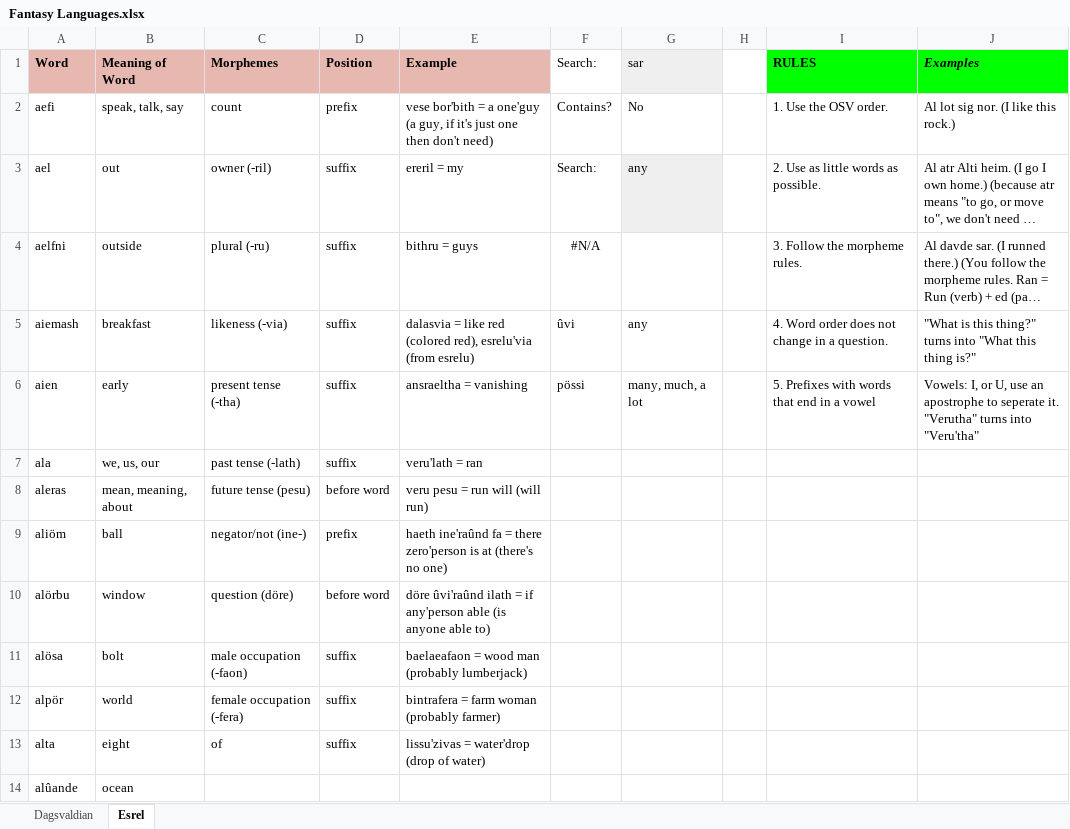
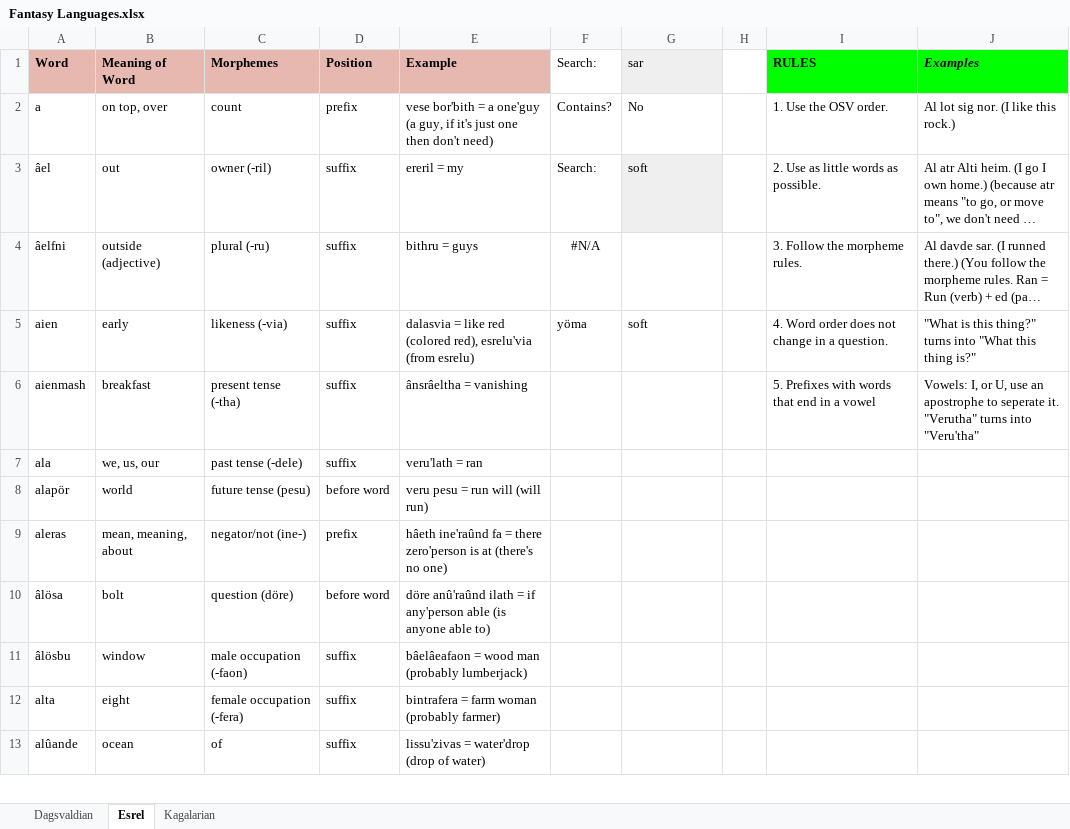
Before and after one commit to Oneo64/Aldpor, an Excel workbook: Conlangs/Fantasy Languages.xlsx, sheet Esrel, drawn as a sheet; only a part is shown; long unchanged cells end in …; values as stored, in another font and other column widths than the file's, no borders; charts and pictures not drawn; removed rows and columns are numbered as before the commit, all else as after; the diff covers the shown part only; the diff names each change by its address in the sheet, - before the commit and + after, or states it on an @@ line.

```diff
--- a/Conlangs/Fantasy Languages.xlsx (sheet Esrel)
+++ b/Conlangs/Fantasy Languages.xlsx (sheet Esrel)
+sheet tab: Kagalarian
-A2 (Word): aefi
+A2 (Word): a
-B2 (Meaning of Word): speak, talk, say
+B2 (Meaning of Word): on top, over
-A3 (Word): ael
+A3 (Word): âel
-G3 (sar): any
+G3 (sar): soft
-A4 (Word): aelfni
+A4 (Word): âelfni
-B4 (Meaning of Word): outside
+B4 (Meaning of Word): outside (adjective)
-row 5: aiemash | breakfast | likeness (-via) | suffix | dalasvia = like red (colored red), esrelu'via (from esrelu) | ûvi | any |  | 4. Word order does not change in a question. | "What is this thing?" turns into "What this thing is?"
-C5 (Morphemes): present tense (-tha)
+C5 (Morphemes): likeness (-via)
-E5 (Example): ansraeltha = vanishing
+E5 (Example): dalasvia = like red (colored red), esrelu'via (from esrelu)
-F5 (Search:): pössi
+F5 (Search:): yöma
-G5 (sar): many, much, a lot
+G5 (sar): soft
-I5 (RULES): 5. Prefixes with words that end in a vowel
+I5 (RULES): 4. Word order does not change in a question.
-J5 (Examples): Vowels: I, or U, use an apostrophe to seperate it. "Verutha" turns into "Veru'tha"
+J5 (Examples): "What is this thing?" turns into "What this thing is?"
+row 6: aienmash | breakfast | present tense (-tha) | suffix | ânsrâeltha = vanishing |  |  |  | 5. Prefixes with words that end in a vowel | Vowels: I, or U, use an apostrophe to seperate it. "Verutha" turns into "Veru'tha"
-C7 (Morphemes): past tense (-lath)
+C7 (Morphemes): past tense (-dele)
+row 8: alapör | world | future tense (pesu) | before word | veru pesu = run will (will run)
-C9 (Morphemes): future tense (pesu)
+C9 (Morphemes): negator/not (ine-)
-D9 (Position): before word
+D9 (Position): prefix
-E9 (Example): veru pesu = run will (will run)
+E9 (Example): hâeth ine'raûnd fa = there zero'person is at (there's no one)
-row 9: aliöm | ball | negator/not (ine-) | prefix | haeth ine'raûnd fa = there zero'person is at (there's no one)
-A10 (Word): alörbu
+A10 (Word): âlösa
-B10 (Meaning of Word): window
+B10 (Meaning of Word): bolt
-E10 (Example): döre ûvi'raûnd ilath =…
+E10 (Example): döre anû'raûnd ilath =…
-A11 (Word): alösa
+A11 (Word): âlösbu
-B11 (Meaning of Word): bolt
+B11 (Meaning of Word): window
-E11 (Example): baelaeafaon = wood man (probably lumberjack)
+E11 (Example): bâelâeafaon = wood man (probably lumberjack)
-row 12: alpör | world | female occupation (-fera) | suffix | bintrafera = farm woman (probably farmer)
-C12 (Morphemes): of
+C12 (Morphemes): female occupation (-fera)
-E12 (Example): lissu'zivas = water'drop (drop of water)
+E12 (Example): bintrafera = farm woman (probably farmer)
-C13 (Morphemes): (empty)
+C13 (Morphemes): of
-D13 (Position): (empty)
+D13 (Position): suffix
-E13 (Example): (empty)
+E13 (Example): lissu'zivas = water'drop (drop of water)
```
Also changed, not shown: 56 added rows, 29 removed rows, 1 moved row, 68 edited cells and cell formats elsewhere in this sheet, sheet Dagsvaldian, charts or pictures.
